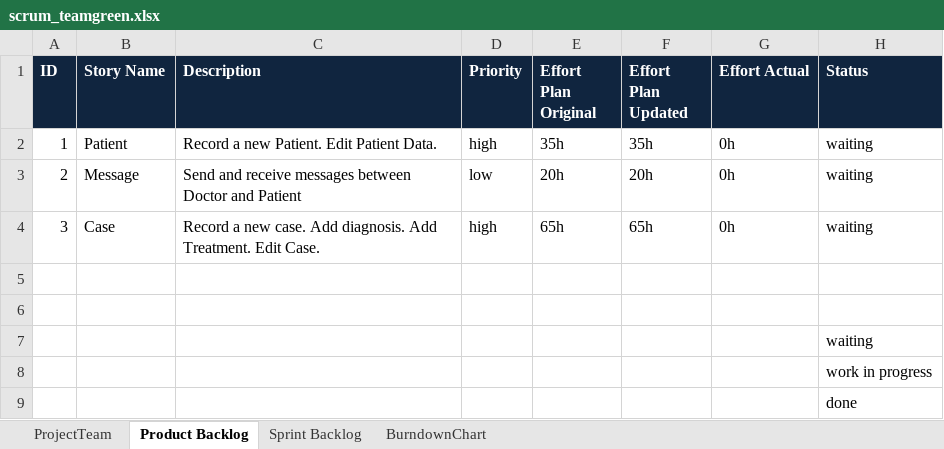
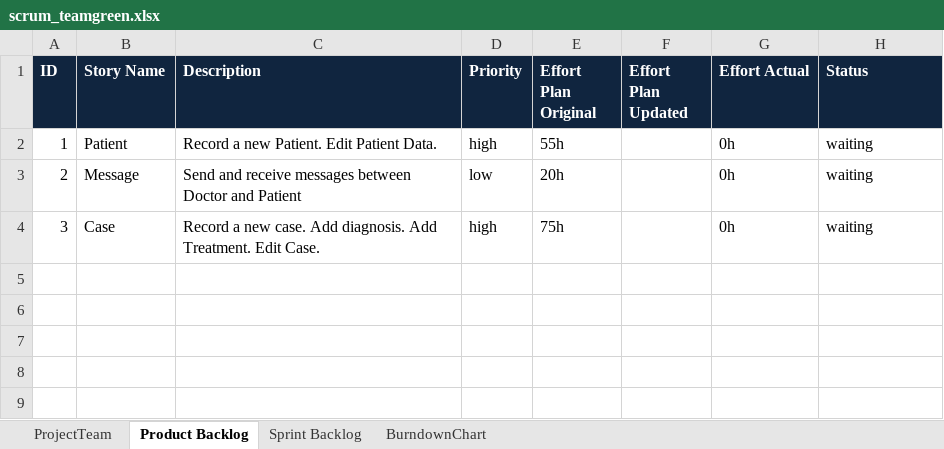
Before and after one commit to sarahmele/ch.bfh.btx8081.w2015.green, an Excel workbook: doc/task10/scrum_teamgreen.xlsx, sheet Product Backlog, drawn as a sheet; values as stored, in another font and other column widths than the file's, no borders; the diff names each change by its address in the sheet, - before the commit and + after, or states it on an @@ line.

Commit message:
porty1: Scrum Backlog and Planing Sprint 1

```diff
--- a/doc/task10/scrum_teamgreen.xlsx (sheet Product Backlog)
+++ b/doc/task10/scrum_teamgreen.xlsx (sheet Product Backlog)
-E2 (Effort Plan Original): 35h
+E2 (Effort Plan Original): 55h
-F2 (Effort Plan Updated): 35h
+F2 (Effort Plan Updated): (empty)
-F3 (Effort Plan Updated): 20h
+F3 (Effort Plan Updated): (empty)
-E4 (Effort Plan Original): 65h
+E4 (Effort Plan Original): 75h
-F4 (Effort Plan Updated): 65h
+F4 (Effort Plan Updated): (empty)
-row 5: (empty)
-row 6: (empty)
-row 7:  |  |  |  |  |  |  | waiting
-row 8:  |  |  |  |  |  |  | work in progress
-row 9:  |  |  |  |  |  |  | done
```
Also changed, not shown: sheet Sprint Backlog, sheet BurndownChart, sheet ProjectTeam.
